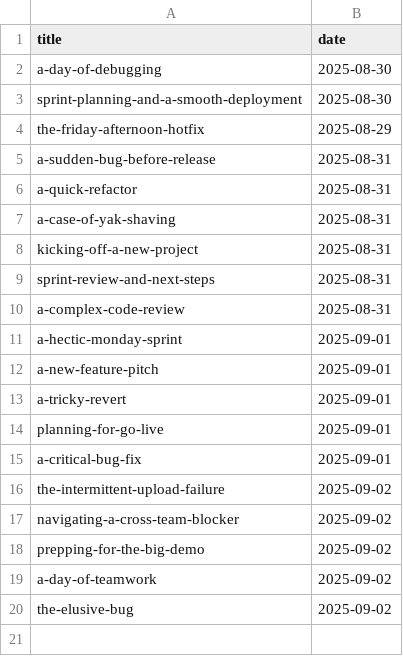
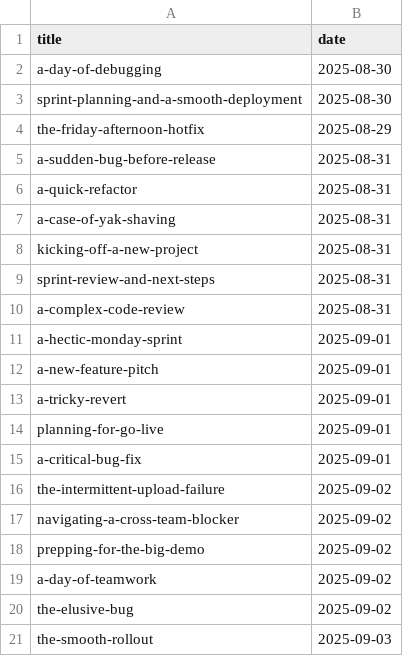
Before and after one commit to muhfaris/english-vocabulary, a CSV file: stories.csv, drawn as a sheet; the diff names each change by its address in the sheet, - before the commit and + after, or states it on an @@ line.

```diff
--- a/stories.csv
+++ b/stories.csv
+row 21: the-smooth-rollout | 2025-09-03
```
Also changed, not shown: vocabularies.csv, 2 other files.
